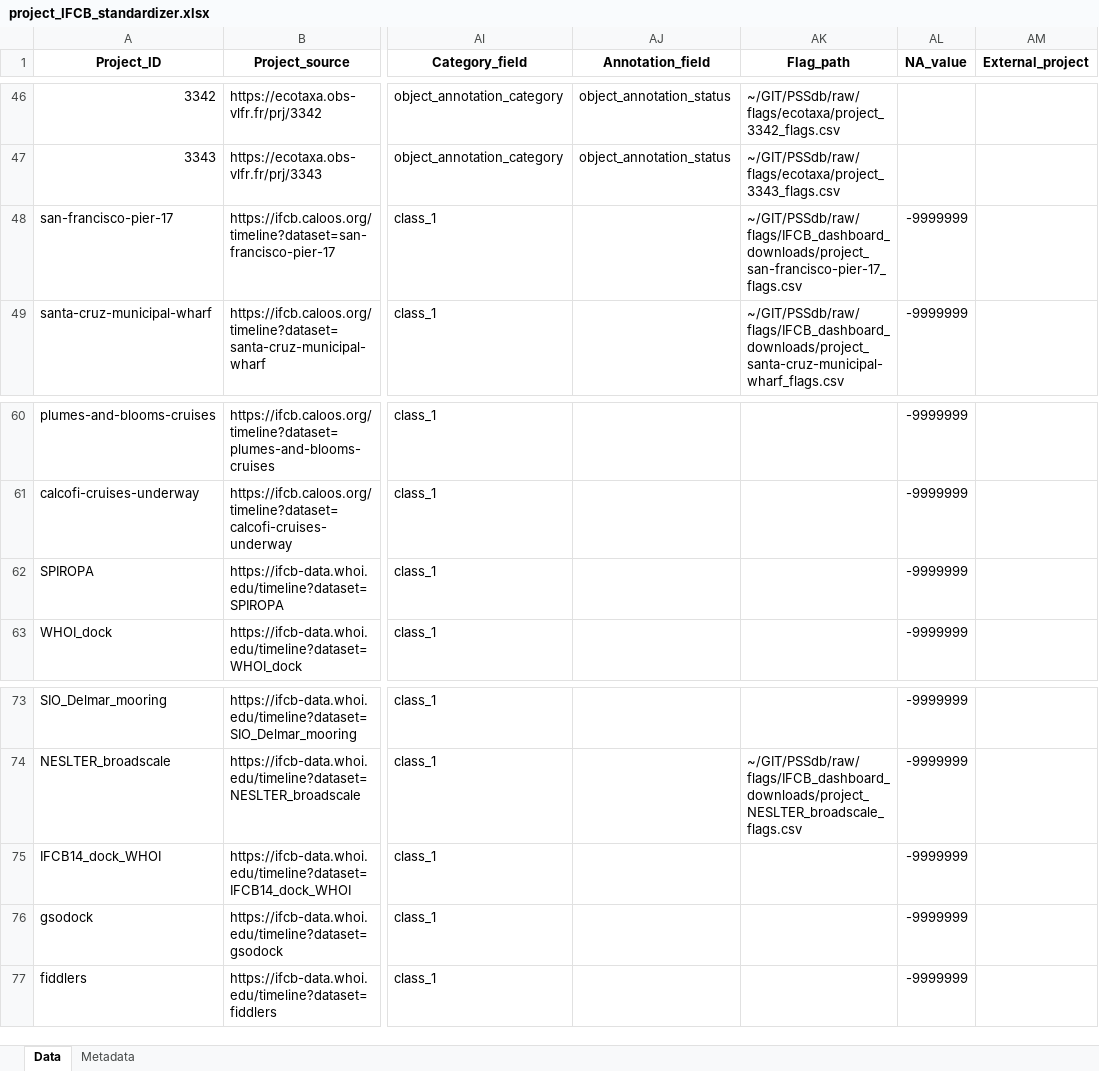
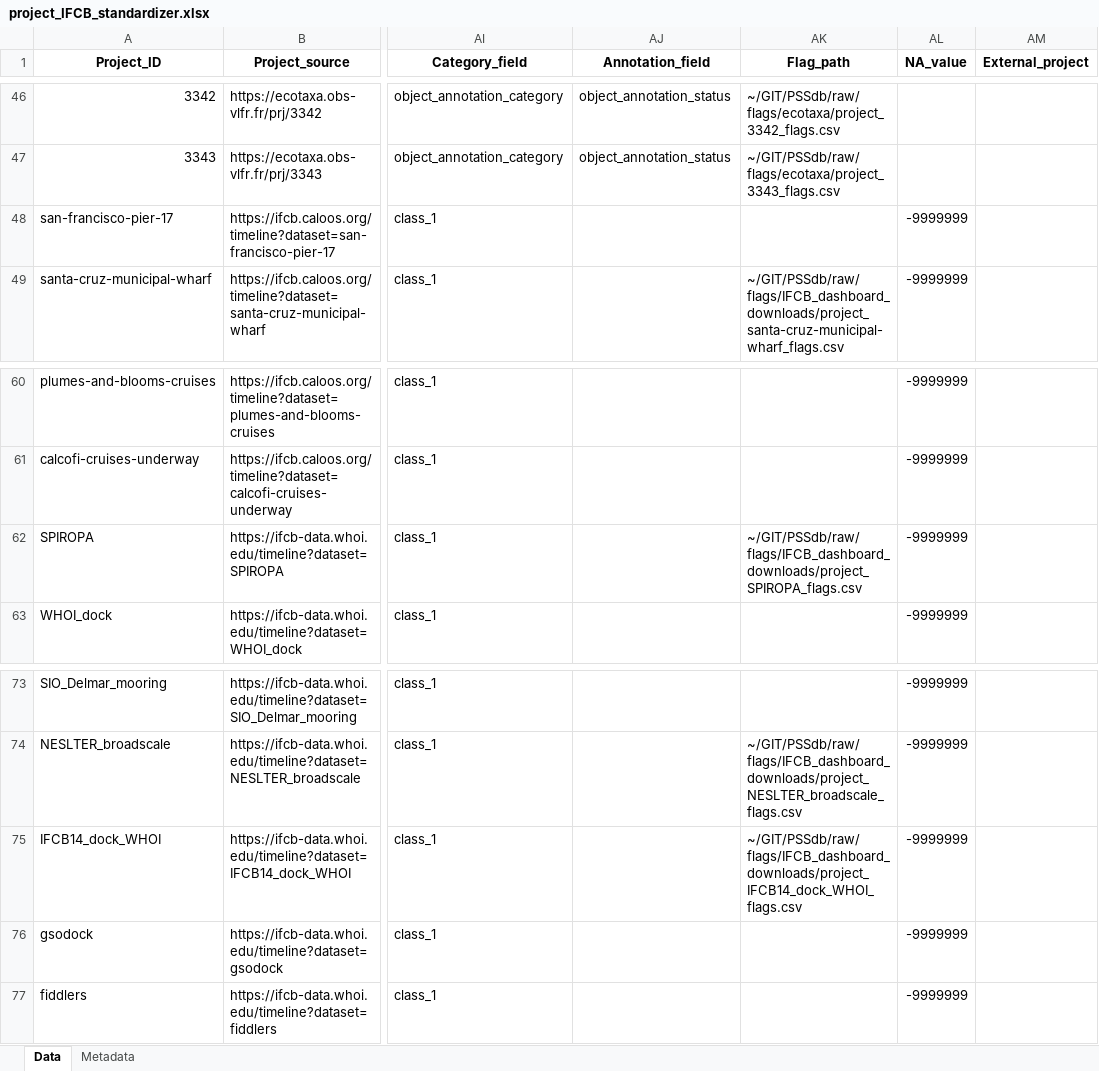
Before and after one commit to jessluo/PSSdb, an Excel workbook: raw/project_IFCB_standardizer.xlsx, sheet Data, drawn as a sheet; only a part is shown, gaps mark what is left out; values as stored, in another font and other column widths than the file's, no borders; the diff names each change by its address in the sheet, - before the commit and + after, or states it on an @@ line.

```diff
--- a/raw/project_IFCB_standardizer.xlsx (sheet Data)
+++ b/raw/project_IFCB_standardizer.xlsx (sheet Data)
-AK48 (Flag_path): ~/GIT/PSSdb/raw/flags/IFCB_dashboard_downloads/project_san-francisco-pier-17_flags.csv
+AK48 (Flag_path): (empty)
-AK62 (Flag_path): (empty)
+AK62 (Flag_path): ~/GIT/PSSdb/raw/flags/IFCB_dashboard_downloads/project_SPIROPA_flags.csv
-AK75 (Flag_path): (empty)
+AK75 (Flag_path): ~/GIT/PSSdb/raw/flags/IFCB_dashboard_downloads/project_IFCB14_dock_WHOI_flags.csv
```
Also changed, not shown: raw/project_UVP_standardizer.xlsx, raw/project_Zooscan_standardizer.xlsx, 4 other files.
